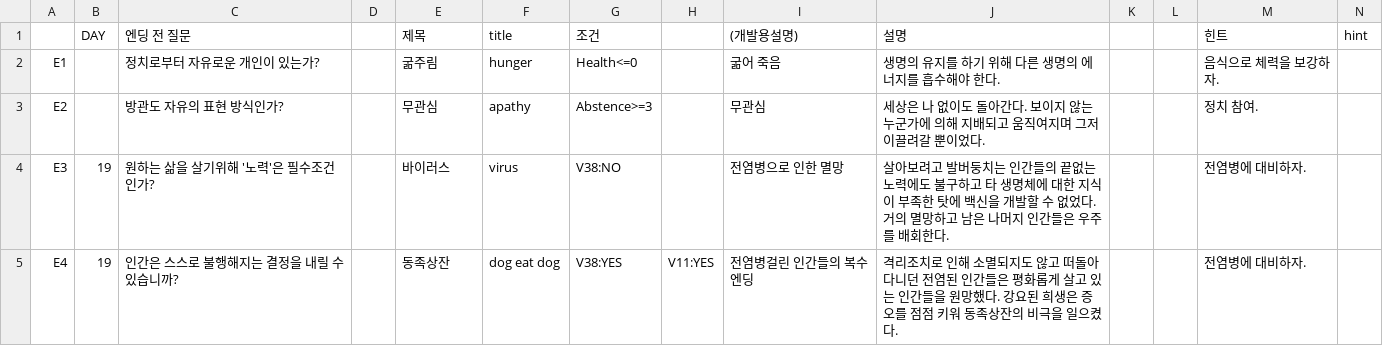
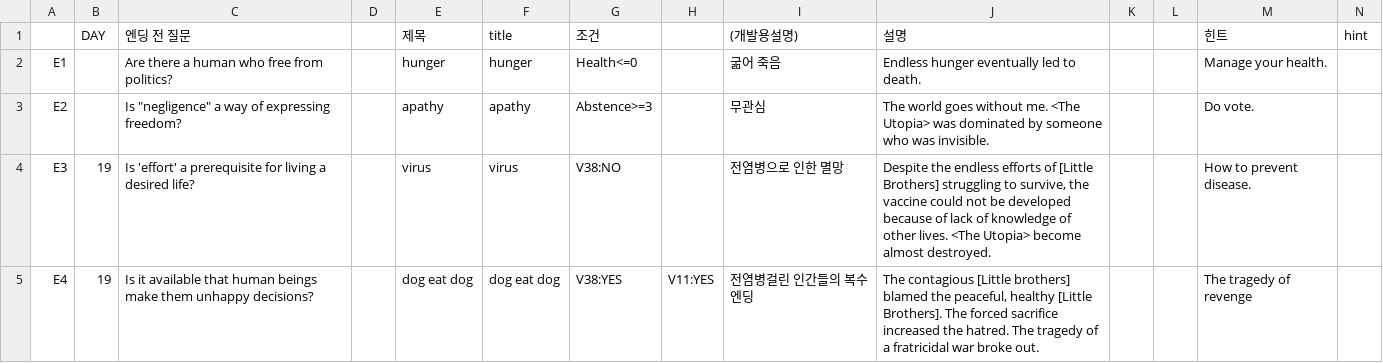
Before and after one commit to little-brothers/littlebrotner_neo, a CSV file: Assets/Resources/ending.csv, drawn as a sheet; only a part is shown; the diff covers the shown part only.

```diff
--- a/Assets/Resources/ending.csv
+++ b/Assets/Resources/ending.csv
@@ -1,5 +1,5 @@
 ,DAY,엔딩 전 질문,,제목,title,조건,,(개발용설명),설명,,,힌트,hint
-E1,,정치로부터 자유로운 개인이 있는가?,,굶주림,hunger,Health<=0,,굶어 죽음,생명의 유지를 하기 위해 다른 생명의 에너지를 흡수해야 한다.,,,음식으로 체력을 보강하자.,
-E2,,방관도 자유의 표현 방식인가?,,무관심,apathy,Abstence>=3,,무관심,세상은 나 없이도 돌아간다. 보이지 않는 누군가에 의해 지배되고 움직여지며 그저 이끌려갈 뿐이었다.,,,정치 참여.,
-E3,19,원하는 삶을 살기위해 '노력'은 필수조건인가?,,바이러스,virus,V38:NO,,전염병으로 인한 멸망,살아보려고 발버둥치는 인간들의 끝없는 노력에도 불구하고 타 생명체에 대한 지식이 부족한 탓에 백신을 개발할 수 없었다. 거의 멸망하고 남은 나머지 인간들은 우주를 배회한다.,,,전염병에 대비하자.,
-E4,19,인간은 스스로 불행해지는 결정을 내릴 수 있습니까?,,동족상잔,dog eat dog,V38:YES,V11:YES,전염병걸린 인간들의 복수엔딩,격리조치로 인해 소멸되지도 않고 떠돌아다니던 전염된 인간들은 평화롭게 살고 있는 인간들을 원망했다. 강요된 희생은 증오를 점점 키워 동족상잔의 비극을 일으켰다.,,,전염병에 대비하자.,
+E1,,Are there a human who free from politics?,,hunger,hunger,Health<=0,,굶어 죽음,Endless hunger eventually led to death.,,,Manage your health.,
+E2,,"Is ""negligence"" a way of expressing freedom?",,apathy,apathy,Abstence>=3,,무관심,The world goes without me. <The Utopia> was dominated by someone who was invisible.,,,Do vote.,
+E3,19,Is 'effort' a prerequisite for living a desired life?,,virus,virus,V38:NO,,전염병으로 인한 멸망,"Despite the endless efforts of [Little Brothers] struggling to survive, the vaccine could not be developed because of lack of knowledge of other lives. <The Utopia> become almost destroyed.",,,How to prevent disease.,
+E4,19,Is it available that human beings make them unhappy decisions?,,dog eat dog,dog eat dog,V38:YES,V11:YES,전염병걸린 인간들의 복수엔딩,"The contagious [Little brothers] blamed the peaceful, healthy [Little Brothers]. The forced sacrifice increased the hatred. The tragedy of a fratricidal war broke out.",,,The tragedy of revenge,
```
Also changed, not shown: 64 edited cells elsewhere in this file, Assets/Resources/history.csv, 26 other files.
